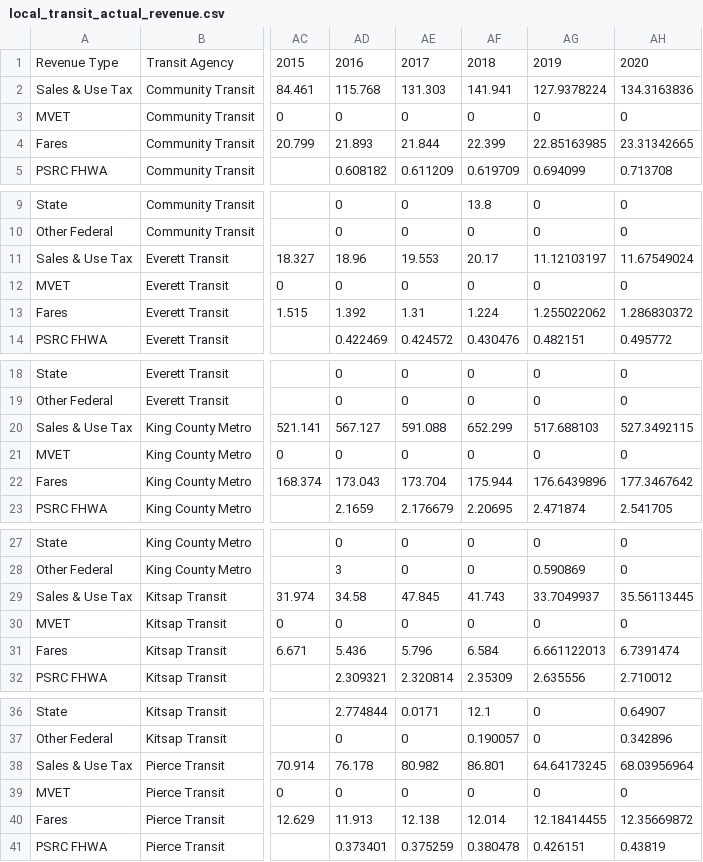
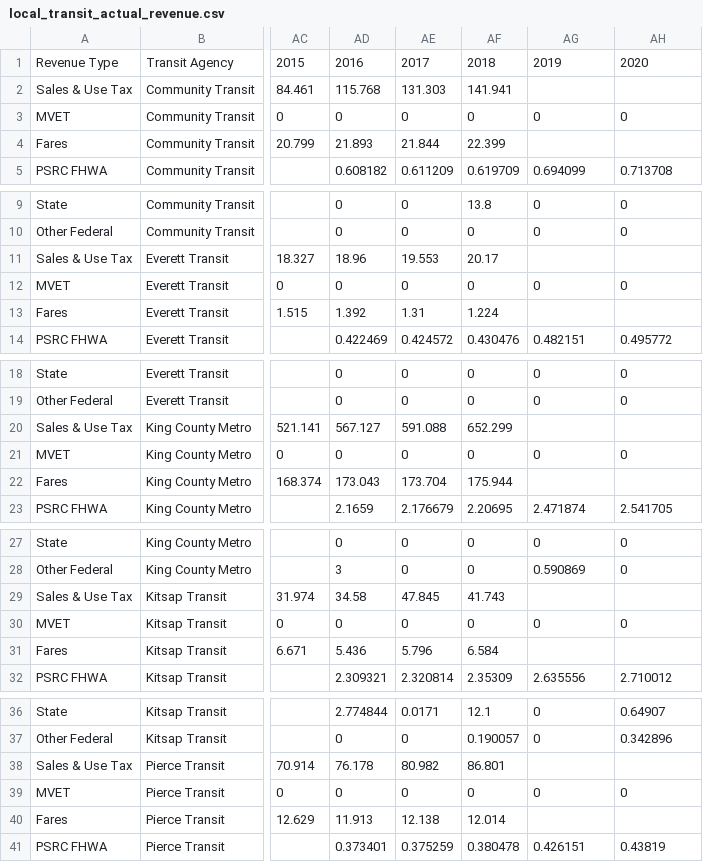
Before and after one commit to psrc/financial-tool, a CSV file: script_data/Excel_data/local_transit_actual_revenue.csv (was Excel_data/local_transit_actual_revenue.csv), drawn as a sheet; only a part is shown, gaps mark what is left out; the diff names each change by its address in the sheet, - before the commit and + after, or states it on an @@ line.

```diff
--- a/Excel_data/local_transit_actual_revenue.csv
+++ b/script_data/Excel_data/local_transit_actual_revenue.csv
-AG2: 127.9378224
+AG2: (empty)
-AH2: 134.3163836
+AH2: (empty)
-AG4: 22.85163985
+AG4: (empty)
-AH4: 23.31342665
+AH4: (empty)
-AG11: 11.12103197
+AG11: (empty)
-AH11: 11.67549024
+AH11: (empty)
-AG13: 1.255022062
+AG13: (empty)
-AH13: 1.286830372
+AH13: (empty)
-AG20: 517.688103
+AG20: (empty)
-AH20: 527.3492115
+AH20: (empty)
-AG22: 176.6439896
+AG22: (empty)
-AH22: 177.3467642
+AH22: (empty)
-AG29: 33.7049937
+AG29: (empty)
-AH29: 35.56113445
+AH29: (empty)
-AG31: 6.661122013
+AG31: (empty)
-AH31: 6.7391474
+AH31: (empty)
-AG38: 64.64173245
+AG38: (empty)
-AH38: 68.03956964
+AH38: (empty)
-AG40: 12.18414455
+AG40: (empty)
-AH40: 12.35669872
+AH40: (empty)
```
Also changed, not shown: script_data/Input/local_transit_actual_revenue.csv, 43 other files.
